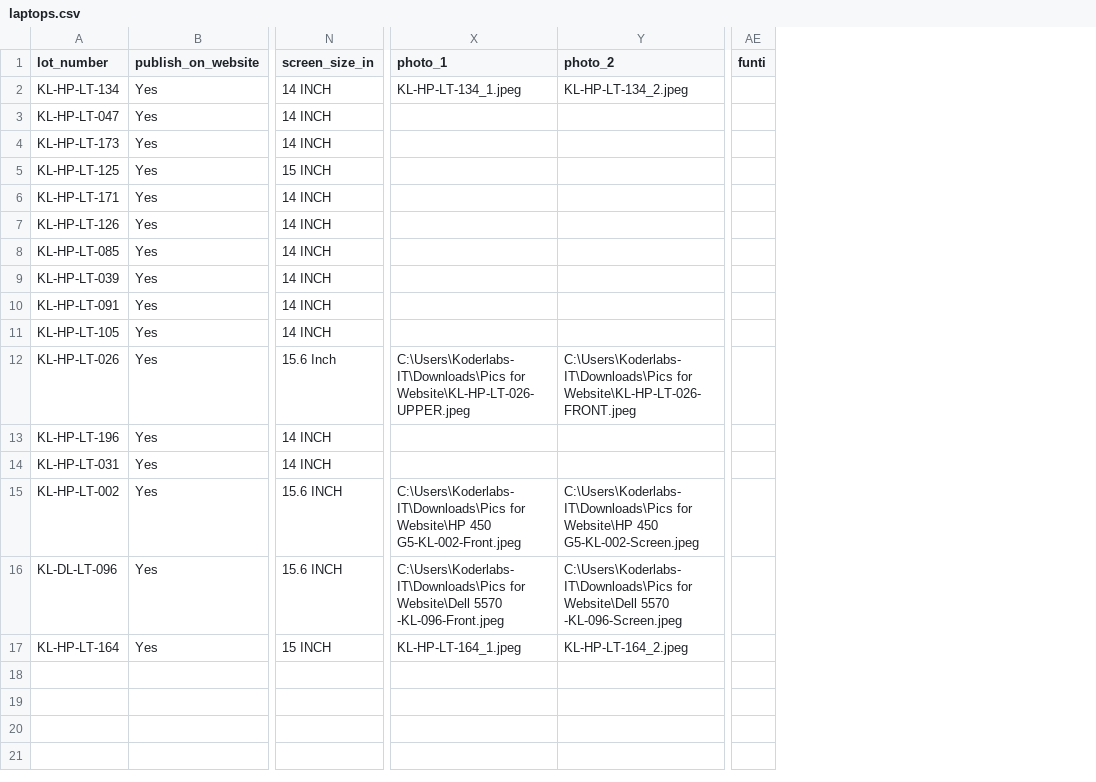
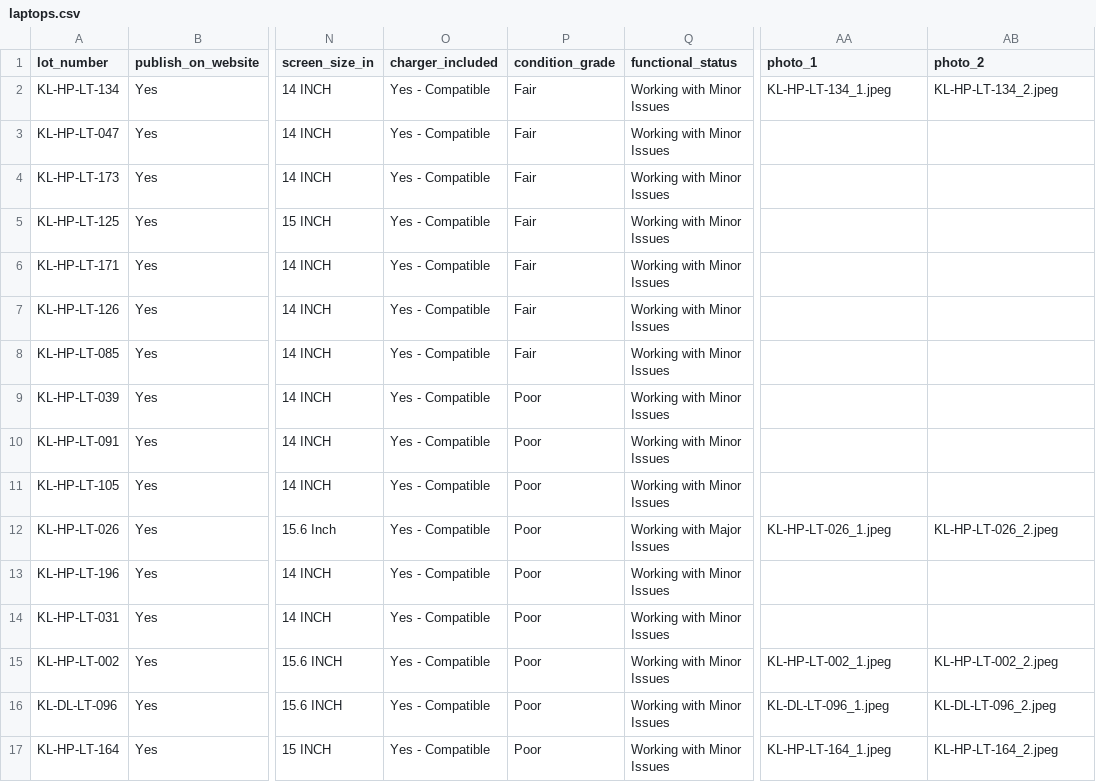
Before and after one commit to faisalbizenjo-it/office-laptop-auction, a CSV file: data/laptops.csv, drawn as a sheet; only a part is shown, gaps mark what is left out; removed rows and columns are numbered as before the commit, all else as after; the diff names each change by its address in the sheet, - before the commit and + after, or states it on an @@ line.

Commit message:
updated

```diff
--- a/data/laptops.csv
+++ b/data/laptops.csv
+column O (charger_included), rows 2-17: all Yes - Compatible
+column P (condition_grade), rows 2-17: Fair | Fair | Fair | Fair | Fair | Fair | Fair | Poor | Poor | Poor | Poor | Poor | Poor | Poor | Poor | Poor
+column Q (functional_status), rows 2-17: Working with Minor Issues | Working with Minor Issues | Working with Minor Issues | Working with Minor Issues | Working with Minor Issues | Working with Minor Issues | Working with Minor Issues | Working with Minor Issues | Working with Minor Issues | Working with Minor Issues | Working with Major Issues | Working with Minor Issues | Working with Minor Issues | Working with Minor Issues | Working with Minor Issues | Working with Minor Issues
-column AE (funti), empty
-AA12 (photo_1): C:\Users\Koderlabs-IT\Downloads\Pics for Website\KL-HP-LT-026-UPPER.jpeg
+AA12 (photo_1): KL-HP-LT-026_1.jpeg
-AB12 (photo_2): C:\Users\Koderlabs-IT\Downloads\Pics for Website\KL-HP-LT-026-FRONT.jpeg
+AB12 (photo_2): KL-HP-LT-026_2.jpeg
-AA15 (photo_1): C:\Users\Koderlabs-IT\Downloads\Pics for Website\HP 450 G5-KL-002-Front.jpeg
+AA15 (photo_1): KL-HP-LT-002_1.jpeg
-AB15 (photo_2): C:\Users\Koderlabs-IT\Downloads\Pics for Website\HP 450 G5-KL-002-Screen.jpeg
+AB15 (photo_2): KL-HP-LT-002_2.jpeg
-AA16 (photo_1): C:\Users\Koderlabs-IT\Downloads\Pics for Website\Dell 5570 -KL-096-Front.jpeg
+AA16 (photo_1): KL-DL-LT-096_1.jpeg
-AB16 (photo_2): C:\Users\Koderlabs-IT\Downloads\Pics for Website\Dell 5570 -KL-096-Screen.jpeg
+AB16 (photo_2): KL-DL-LT-096_2.jpeg
```
